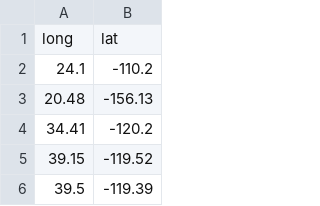
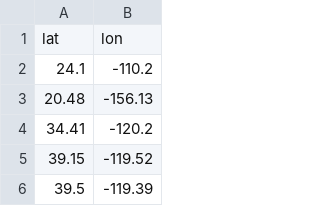
Before and after one commit to afilazzola/nursemechanisms.GEB, a CSV file: locations.csv, drawn as a sheet; only a part is shown.

Commit message:
corrected error in lat long descriptor

```diff
--- a/locations.csv
+++ b/locations.csv
@@ -1,2 +1,2 @@
-long,lat
+lat,lon
 24.1,-110.2
```
